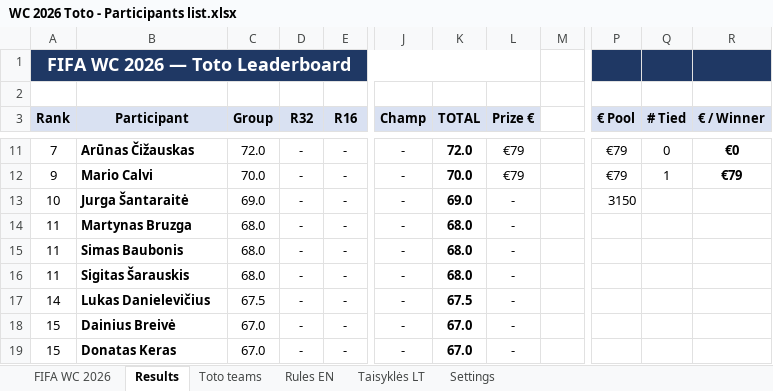
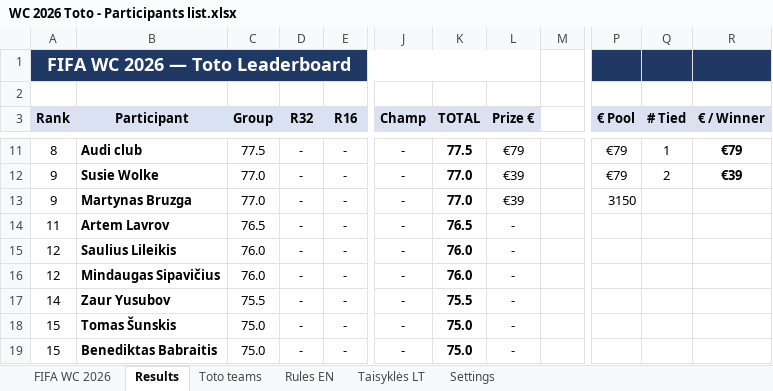
Before and after one commit to chakarti1976/WC2026-TOTO-, an Excel workbook: WC 2026 Toto - Participants list.xlsx, sheet Results, drawn as a sheet; only a part is shown, gaps mark what is left out; values as stored, in another font and other column widths than the file's, no borders; the diff covers the shown part only; the diff names each change by its address in the sheet, - before the commit and + after, or states it on an @@ line.

```diff
--- a/WC 2026 Toto - Participants list.xlsx (sheet Results)
+++ b/WC 2026 Toto - Participants list.xlsx (sheet Results)
-A11 (Rank): 7
+A11 (Rank): 8
-B11 (Participant): Arūnas Čižauskas
+B11 (Participant): Audi club
-C11 (Group): 72.0
+C11 (Group): 77.5
-K11 (TOTAL): 72.0
+K11 (TOTAL): 77.5
-Q11 (# Tied): 0
+Q11 (# Tied): 1
-R11 (€ / Winner): €0
+R11 (€ / Winner): €79
-B12 (Participant): Mario Calvi
+B12 (Participant): Susie Wolke
-C12 (Group): 70.0
+C12 (Group): 77.0
-K12 (TOTAL): 70.0
+K12 (TOTAL): 77.0
-L12 (Prize €): €79
+L12 (Prize €): €39
-Q12 (# Tied): 1
+Q12 (# Tied): 2
-R12 (€ / Winner): €79
+R12 (€ / Winner): €39
-A13 (Rank): 10
+A13 (Rank): 9
-B13 (Participant): Jurga Šantaraitė
+B13 (Participant): Martynas Bruzga
-C13 (Group): 69.0
+C13 (Group): 77.0
-K13 (TOTAL): 69.0
+K13 (TOTAL): 77.0
-L13 (Prize €): -
+L13 (Prize €): €39
-B14 (Participant): Martynas Bruzga
+B14 (Participant): Artem Lavrov
-C14 (Group): 68.0
+C14 (Group): 76.5
-K14 (TOTAL): 68.0
+K14 (TOTAL): 76.5
-A15:A16 (Rank): 11
+A15:A16 (Rank): 12
-B15 (Participant): Simas Baubonis
+B15 (Participant): Saulius Lileikis
-C15:C16 (Group): 68.0
+C15:C16 (Group): 76.0
-K15:K16 (TOTAL): 68.0
+K15:K16 (TOTAL): 76.0
-B16 (Participant): Sigitas Šarauskis
+B16 (Participant): Mindaugas Sipavičius
-B17 (Participant): Lukas Danielevičius
+B17 (Participant): Zaur Yusubov
-C17 (Group): 67.5
+C17 (Group): 75.5
-K17 (TOTAL): 67.5
+K17 (TOTAL): 75.5
-B18 (Participant): Dainius Breivė
+B18 (Participant): Tomas Šunskis
-C18:C19 (Group): 67.0
+C18:C19 (Group): 75.0
-K18:K19 (TOTAL): 67.0
+K18:K19 (TOTAL): 75.0
-B19 (Participant): Donatas Keras
+B19 (Participant): Benediktas Babraitis
```
Also changed, not shown: 314 edited cells elsewhere in this sheet, sheet Toto teams, sheet FIFA WC 2026, hidden cells.
